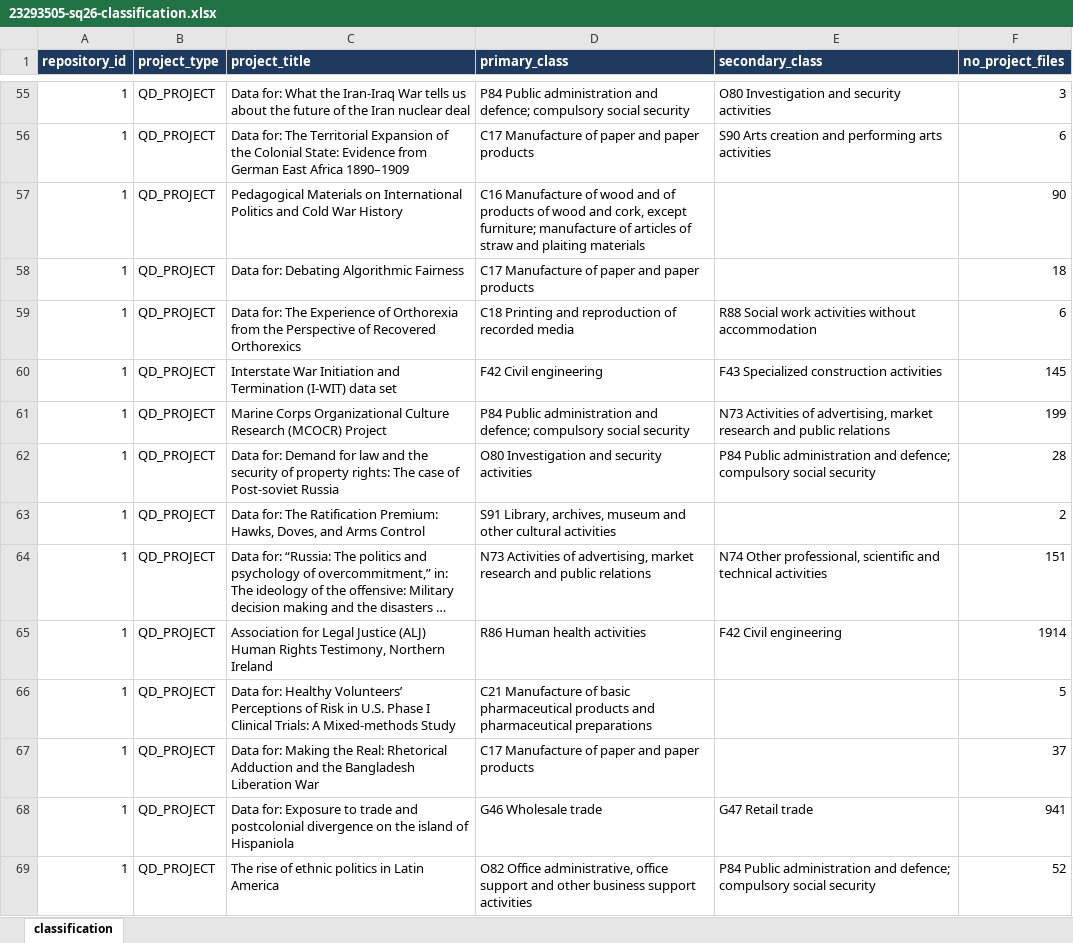
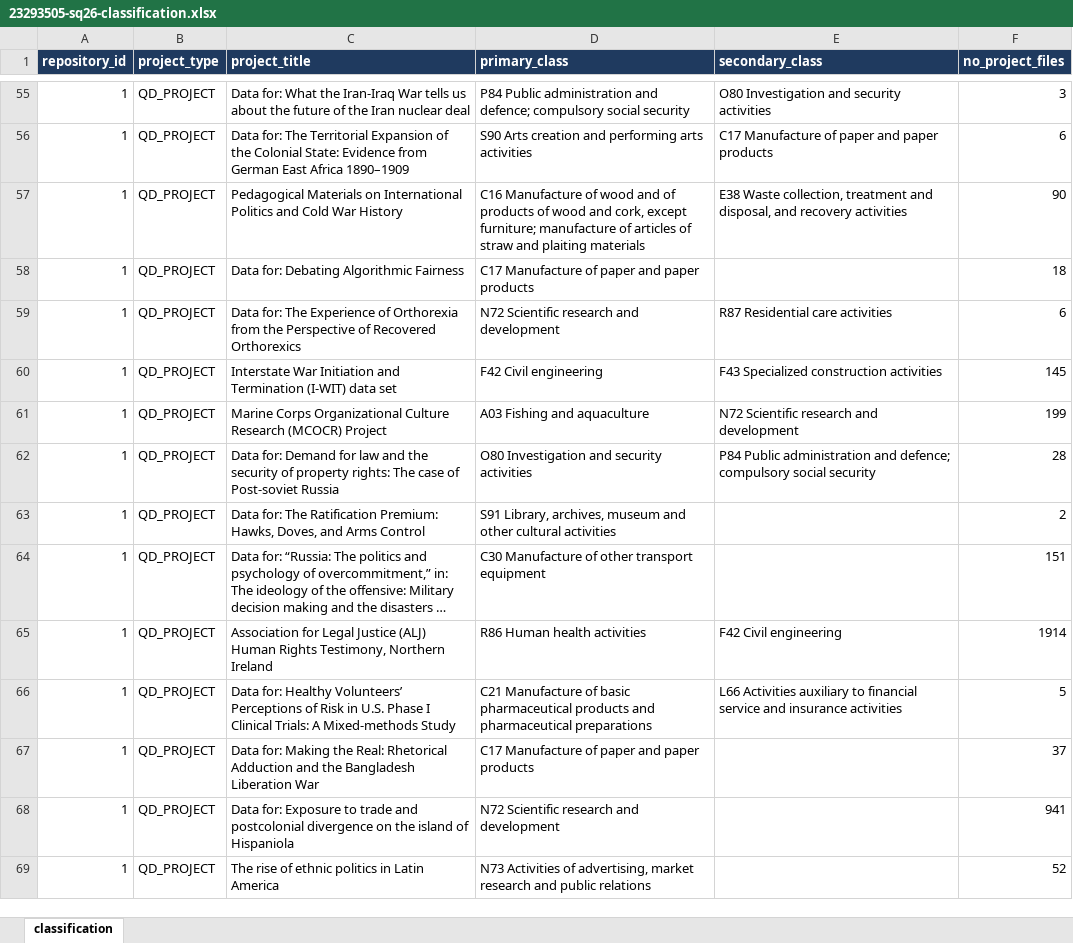
Before and after one commit to sumonkazi17636/Seeding_QDArchive, an Excel workbook: export/23293505-sq26-classification.xlsx, sheet classification, drawn as a sheet; only a part is shown, gaps mark what is left out; long unchanged cells end in …; values as stored, in another font and other column widths than the file's, no borders; the diff covers the shown part only; the diff names each change by its address in the sheet, - before the commit and + after, or states it on an @@ line.

```diff
--- a/export/23293505-sq26-classification.xlsx (sheet classification)
+++ b/export/23293505-sq26-classification.xlsx (sheet classification)
-D56 (primary_class): C17 Manufacture of paper and paper products
+D56 (primary_class): S90 Arts creation and performing arts activities
-E56 (secondary_class): S90 Arts creation and performing arts activities
+E56 (secondary_class): C17 Manufacture of paper and paper products
-E57 (secondary_class): (empty)
+E57 (secondary_class): E38 Waste collection, treatment and disposal, and recovery activities
-D59 (primary_class): C18 Printing and reproduction of recorded media
+D59 (primary_class): N72 Scientific research and development
-E59 (secondary_class): R88 Social work activities without accommodation
+E59 (secondary_class): R87 Residential care activities
-D61 (primary_class): P84 Public administration and defence; compulsory social security
+D61 (primary_class): A03 Fishing and aquaculture
-E61 (secondary_class): N73 Activities of advertising, market research and public relations
+E61 (secondary_class): N72 Scientific research and development
-D64 (primary_class): N73 Activities of advertising, market research and public relations
+D64 (primary_class): C30 Manufacture of other transport equipment
-E64 (secondary_class): N74 Other professional, scientific and technical activities
+E64 (secondary_class): (empty)
-E66 (secondary_class): (empty)
+E66 (secondary_class): L66 Activities auxiliary to financial service and insurance activities
-D68 (primary_class): G46 Wholesale trade
+D68 (primary_class): N72 Scientific research and development
-E68 (secondary_class): G47 Retail trade
+E68 (secondary_class): (empty)
-D69 (primary_class): O82 Office administrative, office support and other business support activities
+D69 (primary_class): N73 Activities of advertising, market research and public relations
-E69 (secondary_class): P84 Public administration and defence; compulsory social security
+E69 (secondary_class): (empty)
```
Also changed, not shown: 213 edited cells elsewhere in this sheet, 7 other files.
